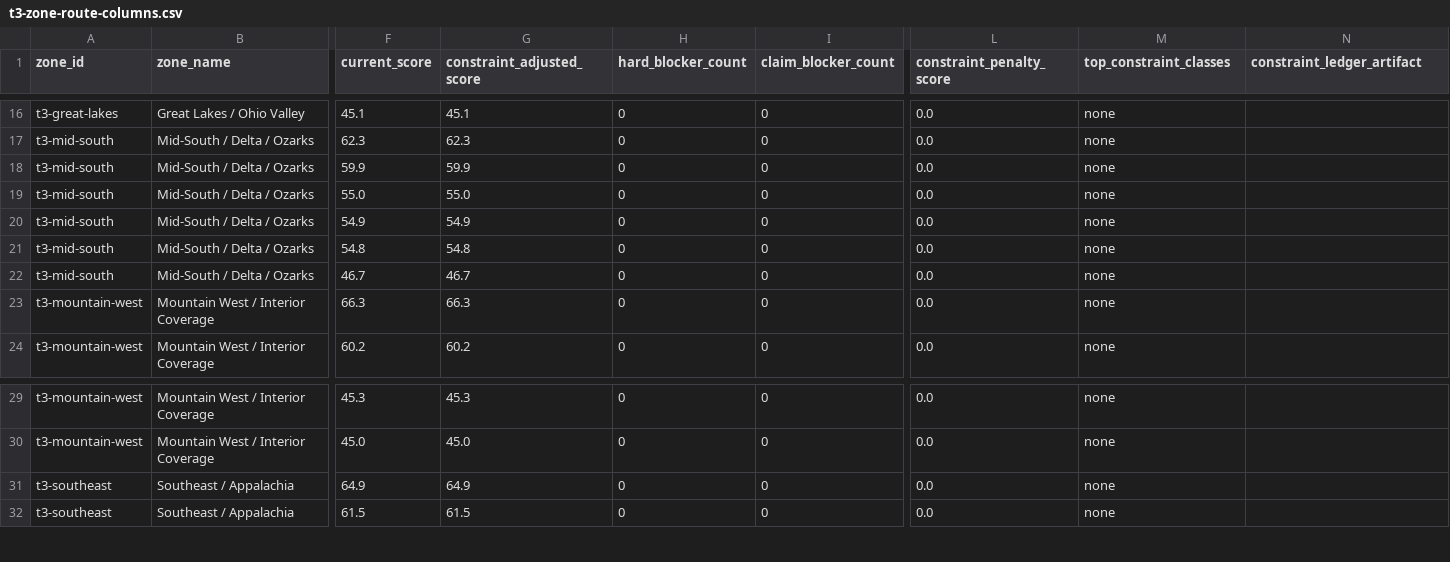
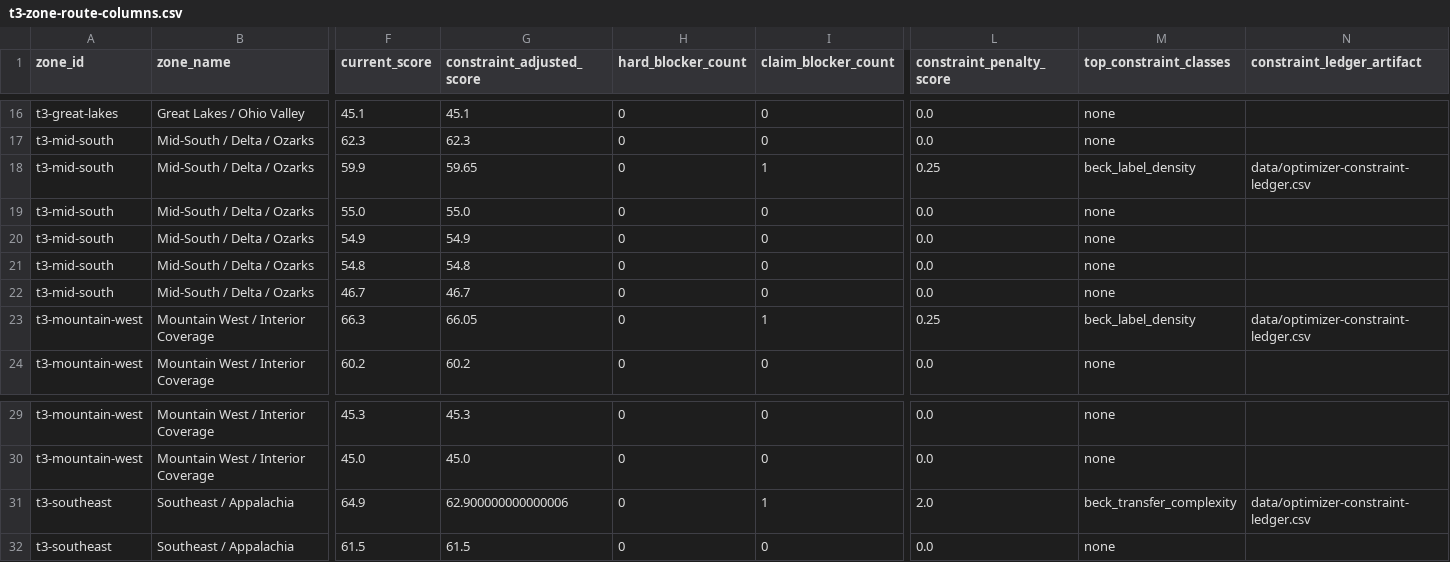
Before and after one commit to giodl73-repo/ROUTE, a CSV file: data/t3-zone-route-columns.csv, drawn as a sheet; only a part is shown, gaps mark what is left out; the diff names each change by its address in the sheet, - before the commit and + after, or states it on an @@ line.

```diff
--- a/data/t3-zone-route-columns.csv
+++ b/data/t3-zone-route-columns.csv
-G18 (constraint_adjusted_score): 59.9
+G18 (constraint_adjusted_score): 59.65
-I18 (claim_blocker_count): 0
+I18 (claim_blocker_count): 1
-L18 (constraint_penalty_score): 0.0
+L18 (constraint_penalty_score): 0.25
-M18 (top_constraint_classes): none
+M18 (top_constraint_classes): beck_label_density
-N18 (constraint_ledger_artifact): (empty)
+N18 (constraint_ledger_artifact): data/optimizer-constraint-ledger.csv
-G23 (constraint_adjusted_score): 66.3
+G23 (constraint_adjusted_score): 66.05
-I23 (claim_blocker_count): 0
+I23 (claim_blocker_count): 1
-L23 (constraint_penalty_score): 0.0
+L23 (constraint_penalty_score): 0.25
-M23 (top_constraint_classes): none
+M23 (top_constraint_classes): beck_label_density
-N23 (constraint_ledger_artifact): (empty)
+N23 (constraint_ledger_artifact): data/optimizer-constraint-ledger.csv
-G31 (constraint_adjusted_score): 64.9
+G31 (constraint_adjusted_score): 62.900000000000006
-I31 (claim_blocker_count): 0
+I31 (claim_blocker_count): 1
-L31 (constraint_penalty_score): 0.0
+L31 (constraint_penalty_score): 2.0
-M31 (top_constraint_classes): none
+M31 (top_constraint_classes): beck_transfer_complexity
-N31 (constraint_ledger_artifact): (empty)
+N31 (constraint_ledger_artifact): data/optimizer-constraint-ledger.csv
```
Also changed, not shown: data/optimizer-constraint-budget.csv, data/t1-line-selector.csv, 11 other files.
